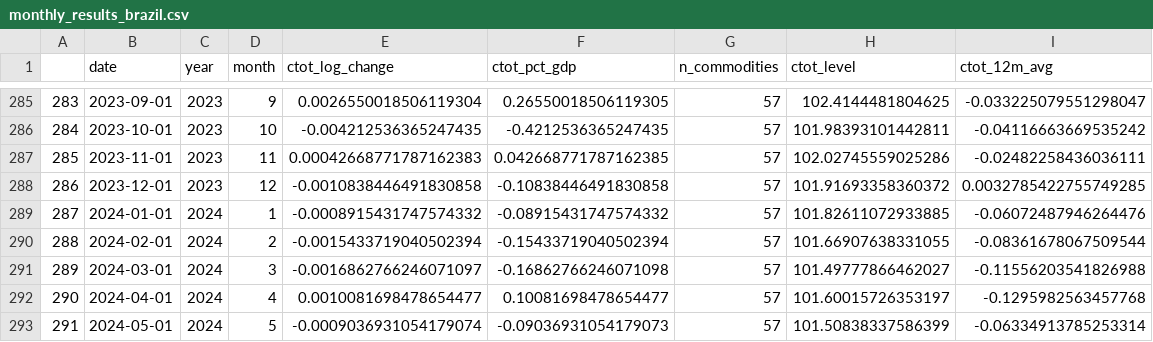
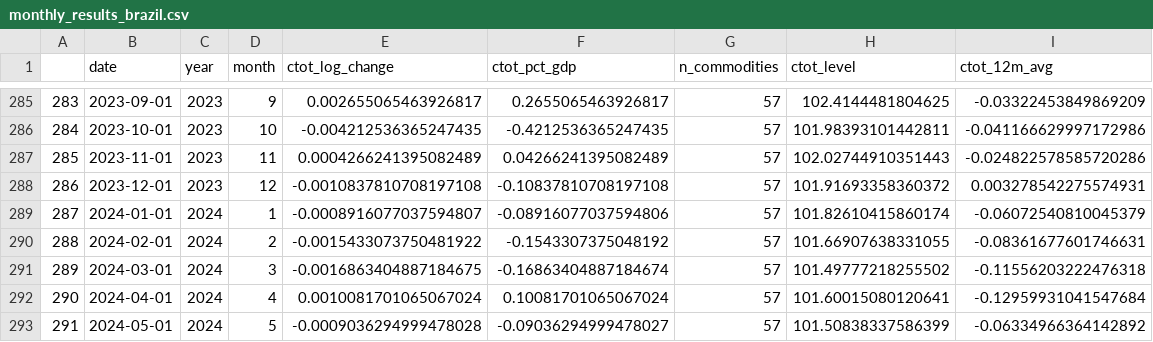
Before and after one commit to mhidper/talvi, a CSV file: data/indicadores/monthly_results_brazil.csv, drawn as a sheet; only a part is shown, gaps mark what is left out; the diff covers the shown part only.

```diff
--- a/data/indicadores/monthly_results_brazil.csv
+++ b/data/indicadores/monthly_results_brazil.csv
@@ -285,9 +285,9 @@
-283;2023-09-01;2023;9;0.0026550018506119304;0.26550018506119305;57;102.4144481804625;-0.033225079551298047
-284;2023-10-01;2023;10;-0.004212536365247435;-0.4212536365247435;57;101.98393101442811;-0.04116663669535242
-285;2023-11-01;2023;11;0.00042668771787162383;0.042668771787162385;57;102.02745559025286;-0.02482258436036111
-286;2023-12-01;2023;12;-0.0010838446491830858;-0.10838446491830858;57;101.91693358360372;0.0032785422755749285
-287;2024-01-01;2024;1;-0.0008915431747574332;-0.08915431747574332;57;101.82611072933885;-0.06072487946264476
-288;2024-02-01;2024;2;-0.0015433719040502394;-0.15433719040502394;57;101.66907638331055;-0.08361678067509544
-289;2024-03-01;2024;3;-0.0016862766246071097;-0.16862766246071098;57;101.49777866462027;-0.11556203541826988
-290;2024-04-01;2024;4;0.0010081698478654477;0.10081698478654477;57;101.60015726353197;-0.1295982563457768
-291;2024-05-01;2024;5;-0.0009036931054179074;-0.09036931054179073;57;101.50838337586399;-0.06334913785253314
+283;2023-09-01;2023;9;0.002655065463926817;0.2655065463926817;57;102.4144481804625;-0.03322453849869209
+284;2023-10-01;2023;10;-0.004212536365247435;-0.4212536365247435;57;101.98393101442811;-0.041166629997172986
+285;2023-11-01;2023;11;0.0004266241395082489;0.04266241395082489;57;102.02744910351443;-0.024822578585720286
+286;2023-12-01;2023;12;-0.0010837810708197108;-0.10837810708197108;57;101.91693358360372;0.003278542275574931
+287;2024-01-01;2024;1;-0.0008916077037594807;-0.08916077037594806;57;101.82610415860174;-0.06072540810045379
+288;2024-02-01;2024;2;-0.0015433073750481922;-0.1543307375048192;57;101.66907638331055;-0.08361677601746631
+289;2024-03-01;2024;3;-0.0016863404887184675;-0.16863404887184674;57;101.49777218255502;-0.11556203222476318
+290;2024-04-01;2024;4;0.0010081701065067024;0.10081701065067024;57;101.60015080120641;-0.12959931041547684
+291;2024-05-01;2024;5;-0.0009036294999478028;-0.09036294999478027;57;101.50838337586399;-0.06334966364142892
```
Also changed, not shown: 1 added row and 71 edited cells elsewhere in this file, data/indicadores/brazil_external_conditions_index.csv, 6 other files.
